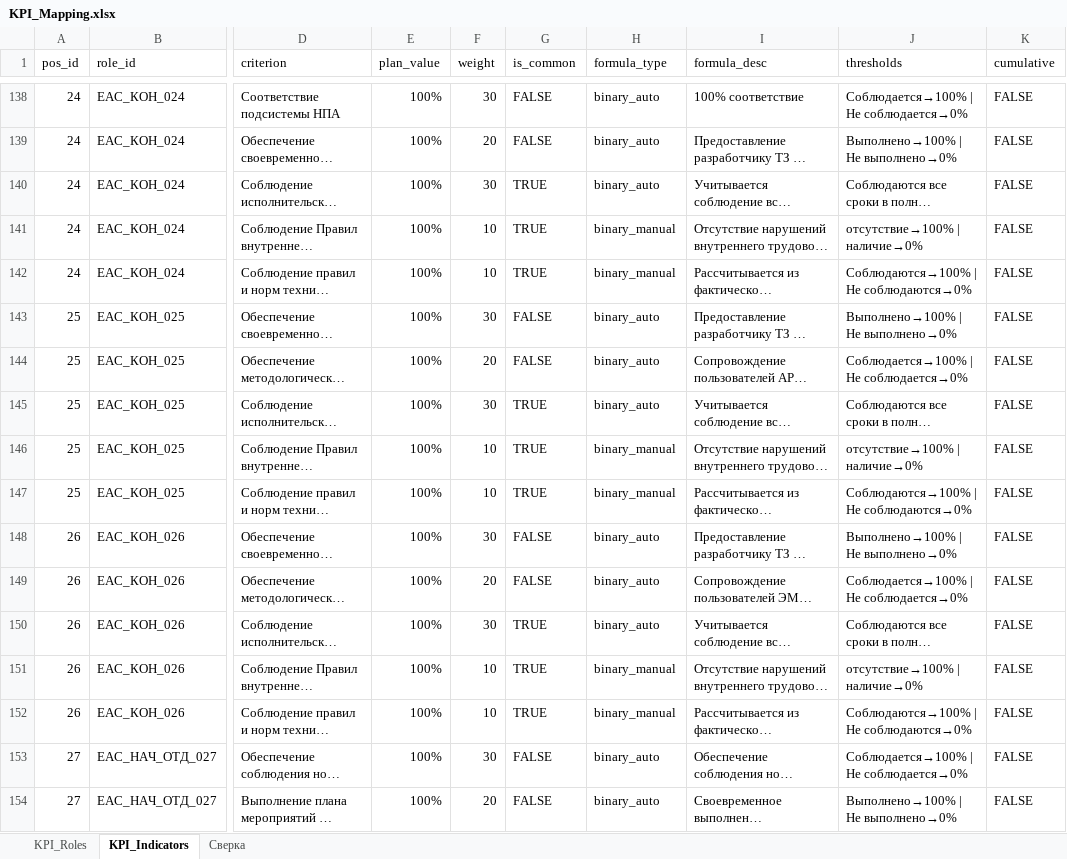
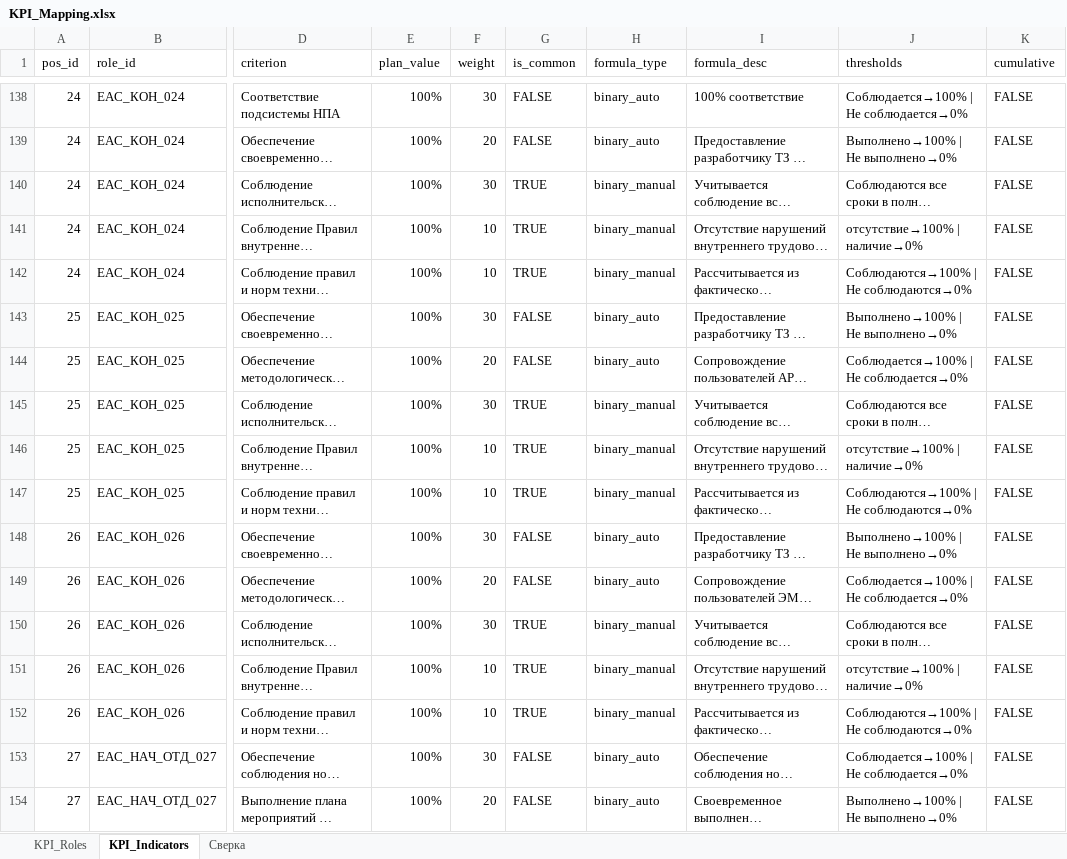
Before and after one commit to johnmiller03535/KPI_V2, an Excel workbook: reference/KPI_Mapping.xlsx, sheet KPI_Indicators, drawn as a sheet; only a part is shown, gaps mark what is left out; long unchanged cells end in …; values as stored, in another font and other column widths than the file's, no cell formats; the diff covers the shown part only; the diff names each change by its address in the sheet, - before the commit and + after, or states it on an @@ line.

```diff
--- a/reference/KPI_Mapping.xlsx (sheet KPI_Indicators)
+++ b/reference/KPI_Mapping.xlsx (sheet KPI_Indicators)
-H140 (formula_type): binary_auto
+H140 (formula_type): binary_manual
-H145 (formula_type): binary_auto
+H145 (formula_type): binary_manual
-H150 (formula_type): binary_auto
+H150 (formula_type): binary_manual
```
Also changed, not shown: 114 edited cells elsewhere in this sheet, cell formats, 5 other files.
